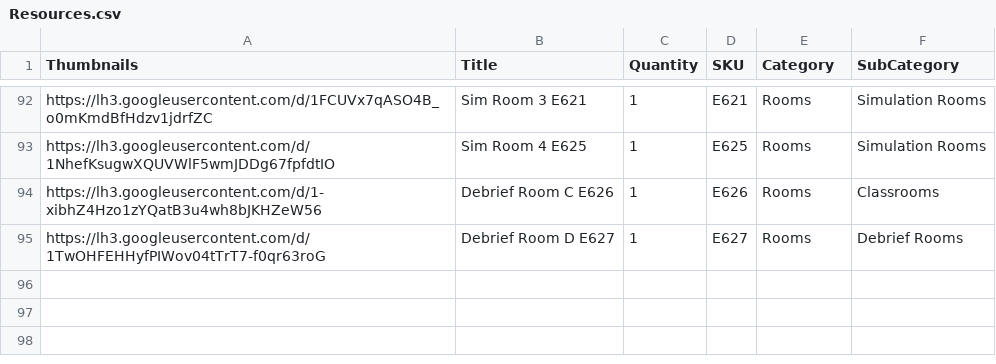
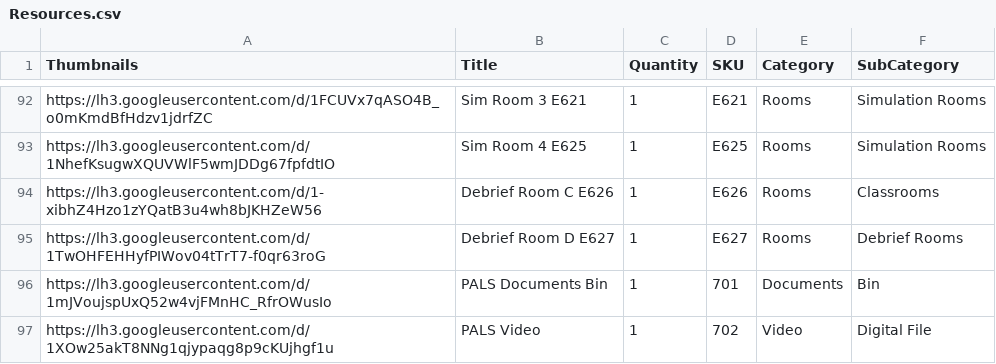
Before and after one commit to BCCWSIM/Test, a CSV file: Resources.csv, drawn as a sheet; only a part is shown, gaps mark what is left out; the diff names each change by its address in the sheet, - before the commit and + after, or states it on an @@ line.

Commit message:
Add files via upload

```diff
--- a/Resources.csv
+++ b/Resources.csv
+row 96: https://lh3.googleusercontent.com/d/1mJVoujspUxQ52w4vjFMnHC_RfrOWusIo | PALS Documents Bin | 1 | 701 | Documents | Bin
+row 97: https://lh3.googleusercontent.com/d/1XOw25akT8NNg1qjypaqg8p9cKUjhgf1u | PALS Video | 1 | 702 | Video | Digital File
```
